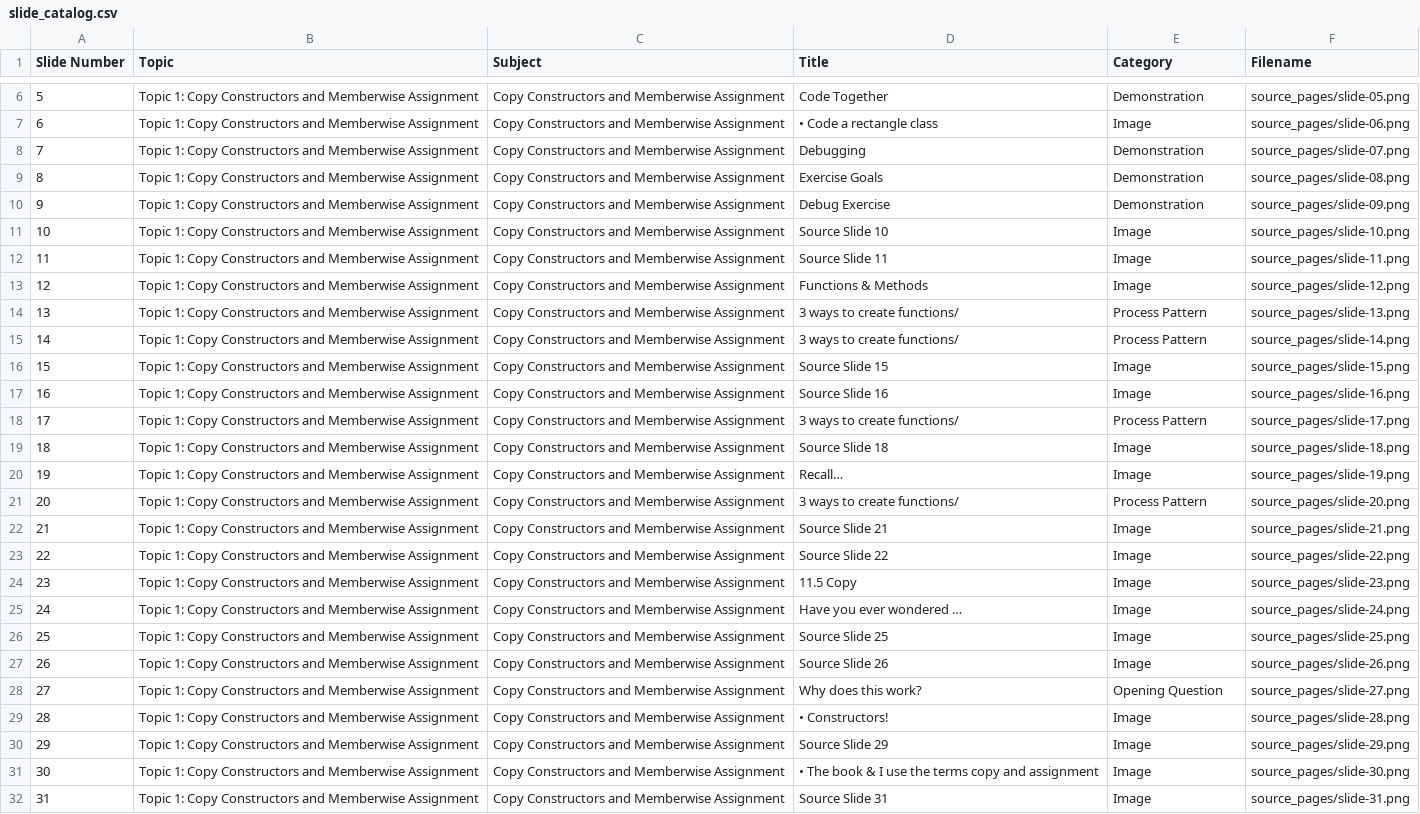
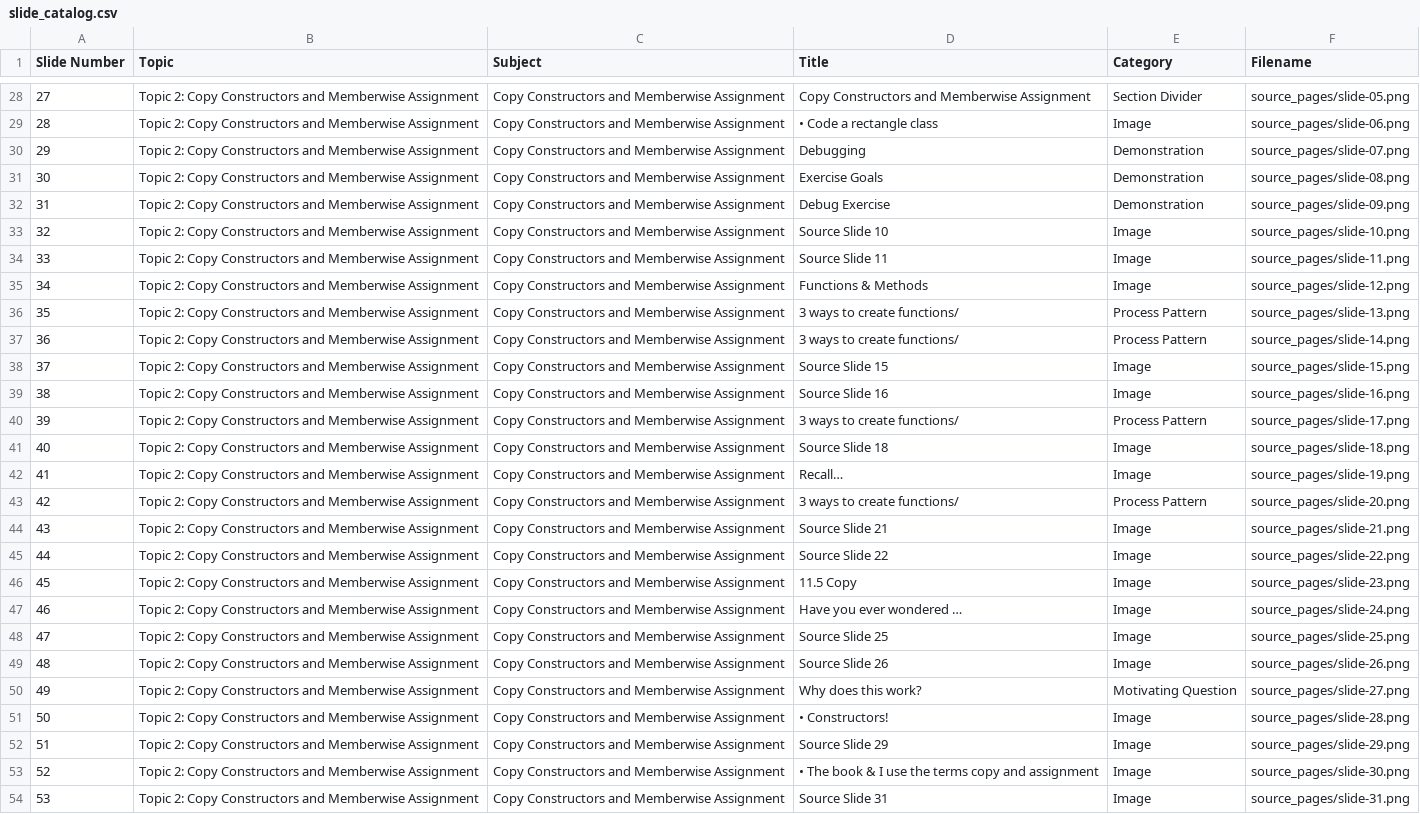
Before and after one commit to 9mytmh5z4p-sketch/CISP400, a CSV file: p400_lecture_08.01/slide_catalog.csv, drawn as a sheet; only a part is shown, gaps mark what is left out; addresses are those after the commit; the diff covers the shown part only; the diff names each change by its address in the sheet, - before the commit and + after, or states it on an @@ line.

```diff
--- a/p400_lecture_08.01/slide_catalog.csv
+++ b/p400_lecture_08.01/slide_catalog.csv
@@ column A (Slide Number) renumbered from row 28 down @@
-B28:B54 (Topic): Topic 1: Copy Constructors…
+B28:B54 (Topic): Topic 2: Copy Constructors…
-D28 (Title): Code Together
+D28 (Title): Copy Constructors and Memberwise Assignment
-E28 (Category): Demonstration
+E28 (Category): Section Divider
-E50 (Category): Opening Question
+E50 (Category): Motivating Question
```
Also changed, not shown: 22 added rows and 31 edited cells elsewhere in this file, 11 other files.
